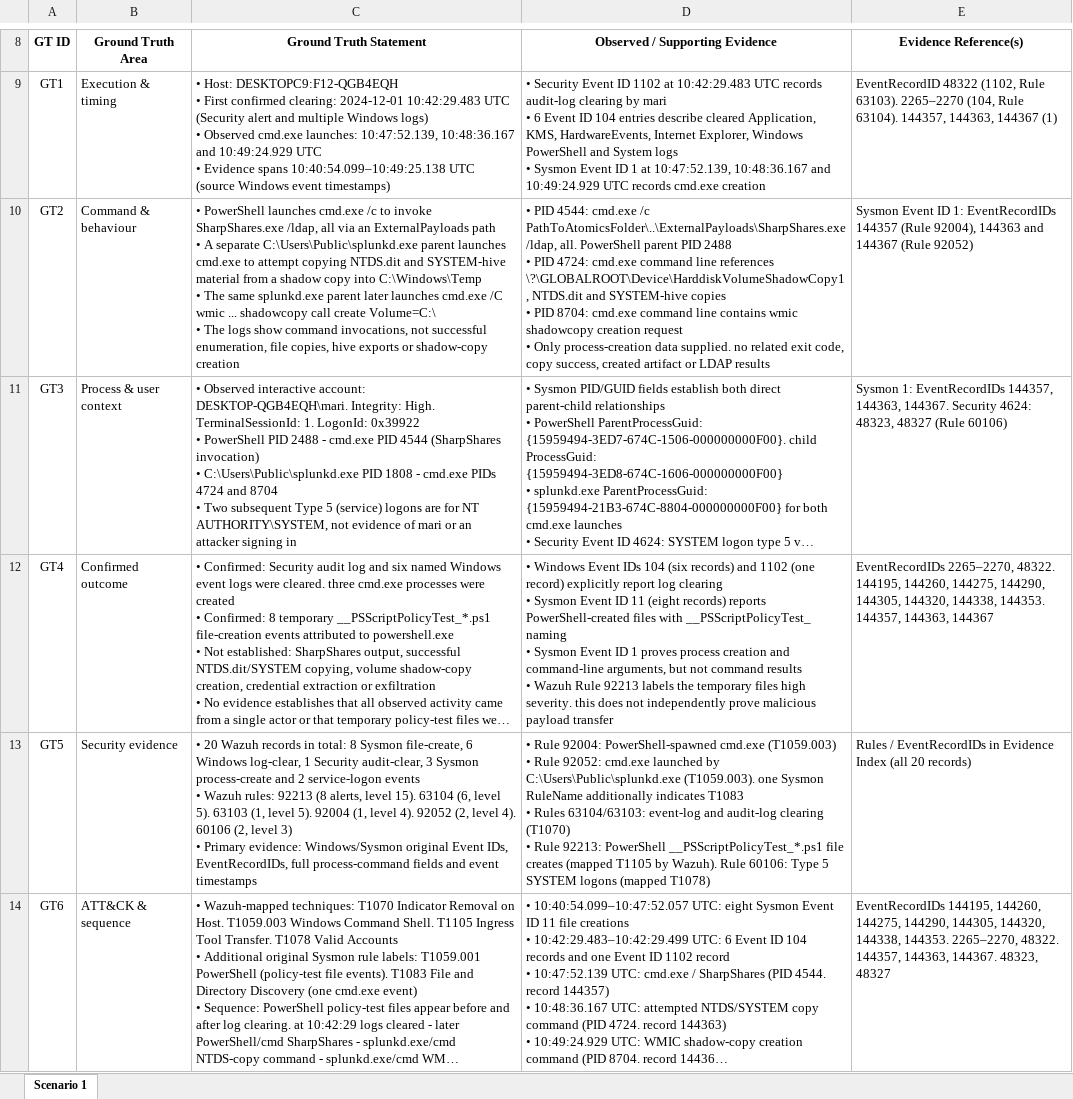
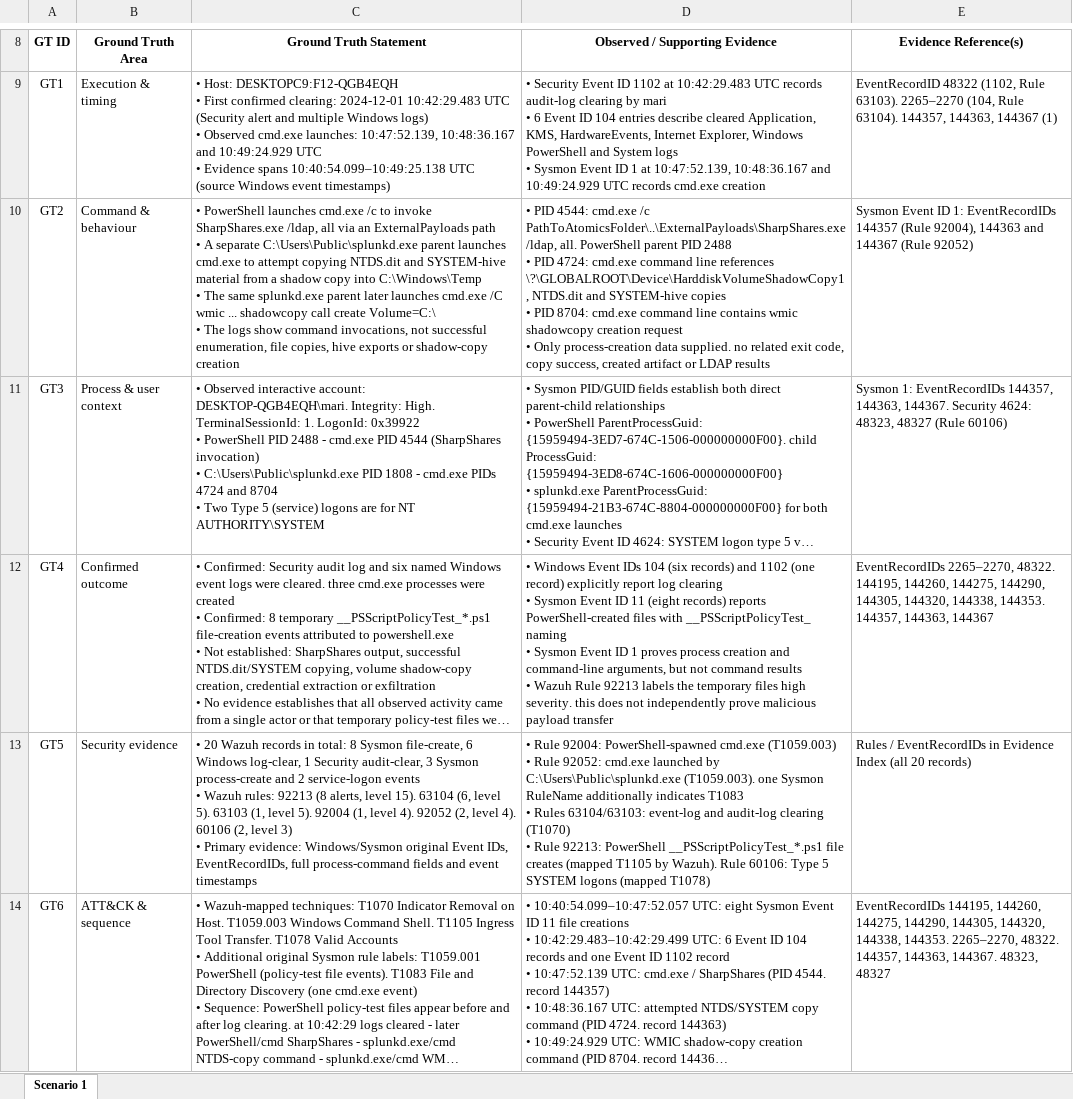
Before and after one commit to DC24ACA/applied-research-project, an Excel workbook: Applied-Research Project/05-Implementation/03_Windows_APT_Attack_Scenarios/01_Multiple_Attack_Techniques_(4)_Low/01_Scenario_Windows_APT_GT.xlsx, sheet Scenario 1, drawn as a sheet; only a part is shown, gaps mark what is left out; long unchanged cells end in …; values as stored, in another font and other column widths than the file's, no borders; the diff names each change by its address in the sheet, - before the commit and + after, or states it on an @@ line.

Commit message:
Ground GT updates

```diff
--- a/Applied-Research Project/05-Implementation/03_Windows_APT_Attack_Scenarios/01_Multiple_Attack_Techniques_(4)_Low/01_Scenario_Windows_APT_GT.xlsx (sheet Scenario 1)
+++ b/Applied-Research Project/05-Implementation/03_Windows_APT_Attack_Scenarios/01_Multiple_Attack_Techniques_(4)_Low/01_Scenario_Windows_APT_GT.xlsx (sheet Scenario 1)
-C11 (Ground Truth Statement): …• Two subsequent Type 5 (service) logons are for NT AUTHORITY\SYSTEM, not evidence of mari or an attacker signing in
+C11 (Ground Truth Statement): …• Two Type 5 (service) logons are for NT AUTHORITY\SYSTEM
```
Also changed, not shown: 2 other files.
